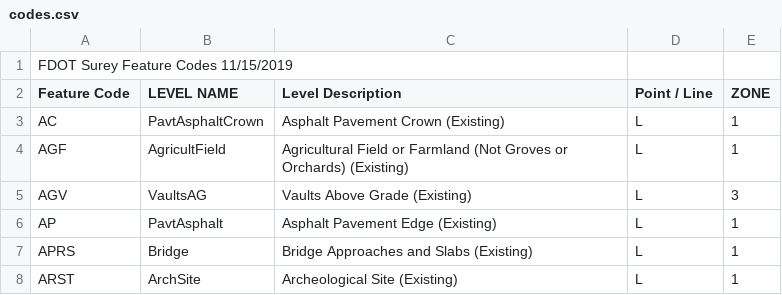
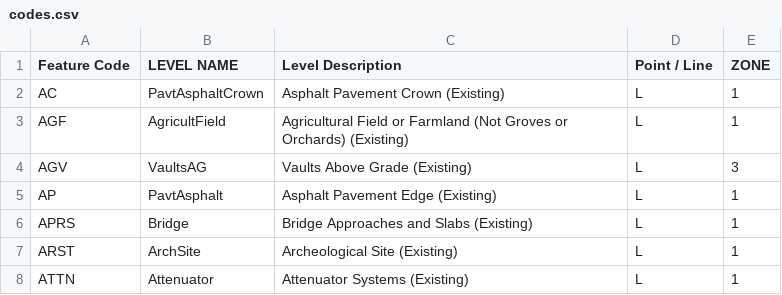
Before and after one commit to archaicvirus/fieldcodes, a CSV file: codes/codes.csv, drawn as a sheet; only a part is shown; the shorter side is filled out with more unchanged rows.

Commit message:
Update codes.csv

```diff
--- a/codes/codes.csv
+++ b/codes/codes.csv
@@ -1,2 +1 @@
-FDOT Surey Feature Codes 11/15/2019,,,,
 "Feature Code",LEVEL NAME,Level Description,Point / Line, ZONE
```
